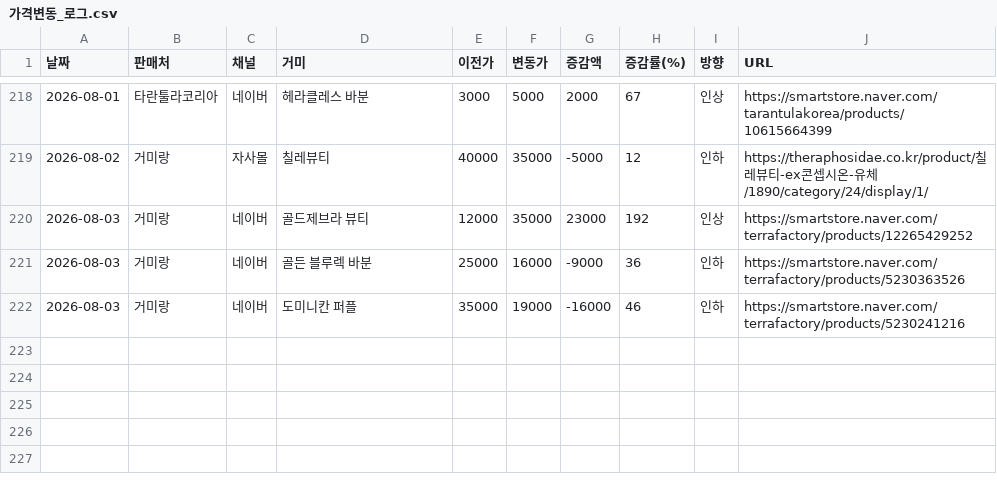
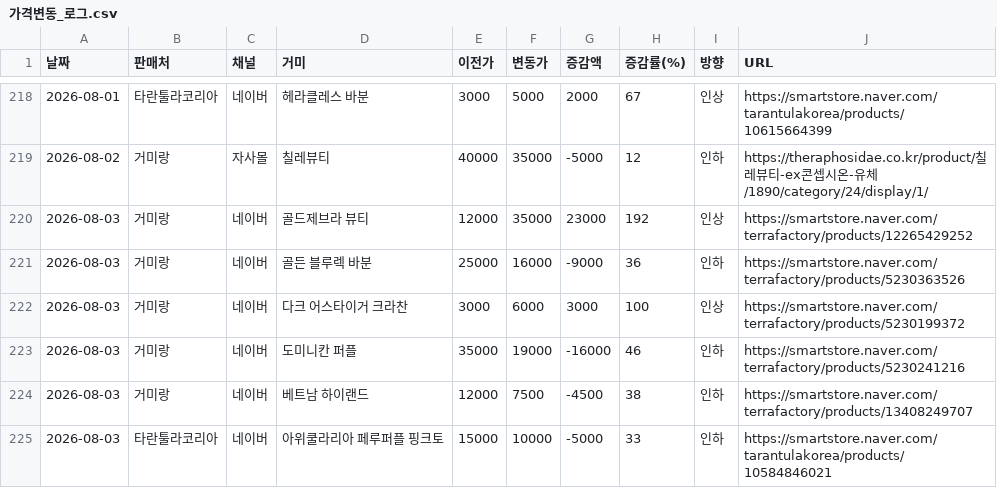
Before and after one commit to janghongku/tarantula-prices, a CSV file: outputs/가격변동_로그.csv, drawn as a sheet; only a part is shown, gaps mark what is left out.

Commit message:
chore: naver auto-update (2026-08-03 20:48:29)

```diff
--- a/outputs/가격변동_로그.csv
+++ b/outputs/가격변동_로그.csv
@@ -221,2 +221,5 @@
 2026-08-03,거미랑,네이버,골든 블루렉 바분,25000,16000,-9000,36,인하,https://smartstore.naver.com/terrafactory/products/5230363526
+2026-08-03,거미랑,네이버,다크 어스타이거 크라찬,3000,6000,3000,100,인상,https://smartstore.naver.com/terrafactory/products/5230199372
 2026-08-03,거미랑,네이버,도미니칸 퍼플,35000,19000,-16000,46,인하,https://smartstore.naver.com/terrafactory/products/5230241216
+2026-08-03,거미랑,네이버,베트남 하이랜드,12000,7500,-4500,38,인하,https://smartstore.naver.com/terrafactory/products/13408249707
+2026-08-03,타란툴라코리아,네이버,아위쿨라리아 페루퍼플 핑크토,15000,10000,-5000,33,인하,https://smartstore.naver.com/tarantulakorea/products/10584846021
```
Also changed, not shown: 5 other files.
